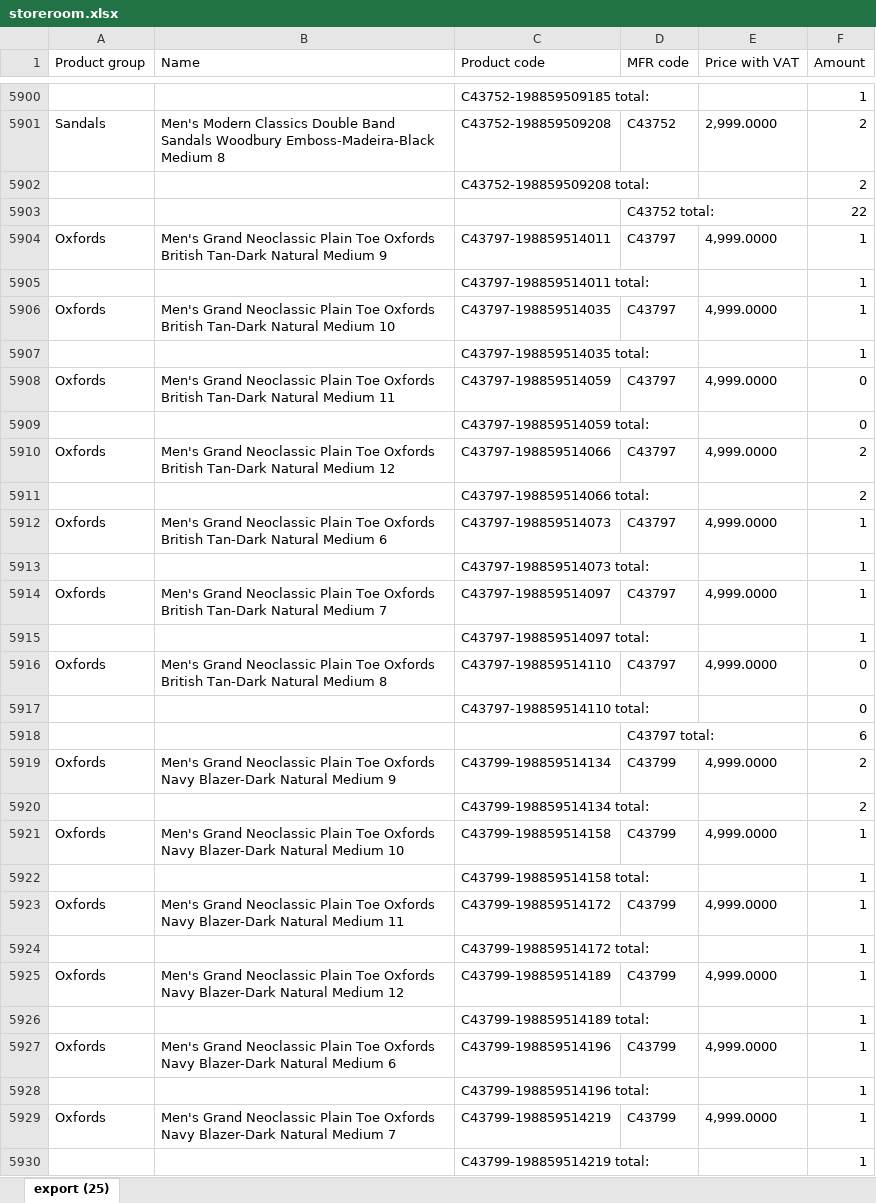
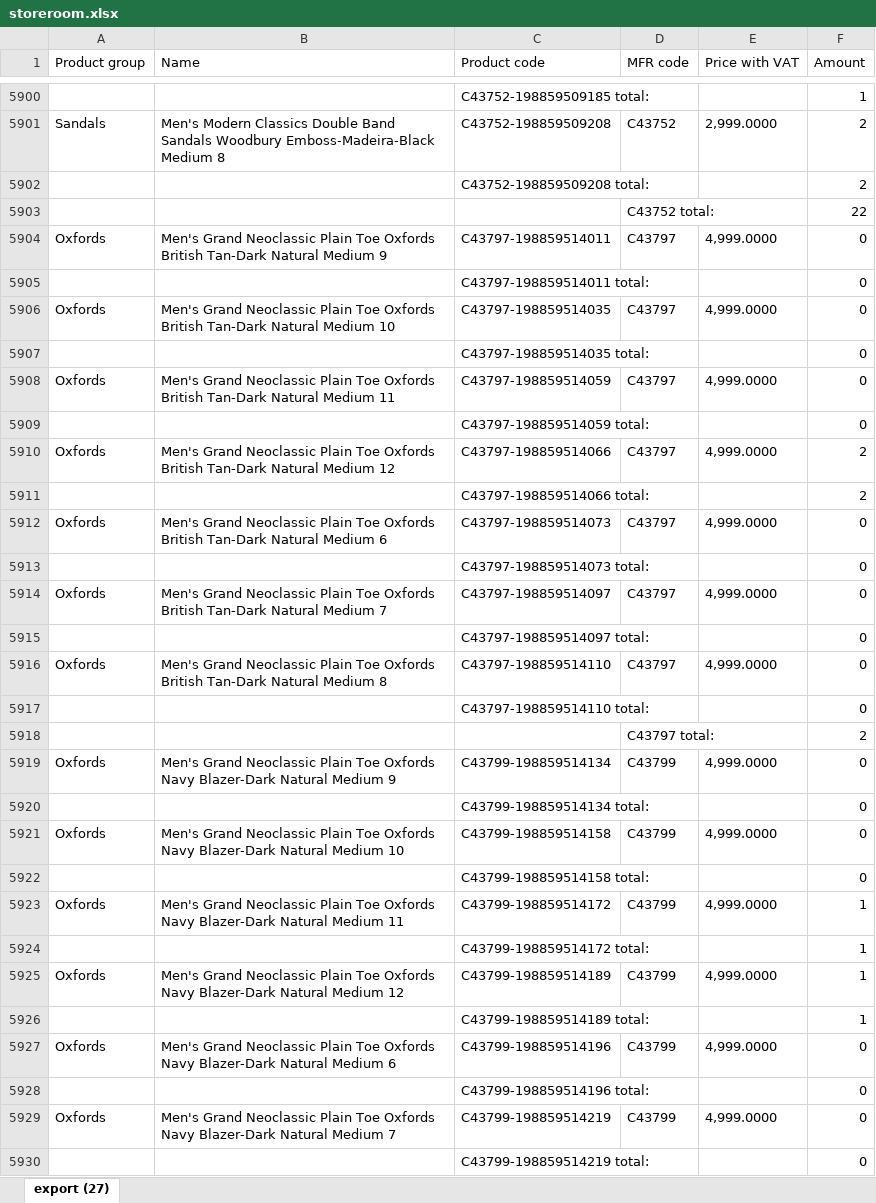
Before and after one commit to LalelaniM/inventorysearch, an Excel workbook: storeroom.xlsx, sheet export (27), drawn as a sheet; only a part is shown, gaps mark what is left out; values as stored, in another font and other column widths than the file's, no borders; the diff covers the shown part only; the diff names each change by its address in the sheet, - before the commit and + after, or states it on an @@ line.

```diff
--- a/storeroom.xlsx (sheet export (27))
+++ b/storeroom.xlsx (sheet export (27))
-sheet tab: export (25)
+sheet tab: export (27)
-F5904:F5907 (Amount): 1
+F5904:F5907 (Amount): 0
-F5912:F5915 (Amount): 1
+F5912:F5915 (Amount): 0
-F5918 (Amount): 6
+F5918 (Amount): 2
-F5919:F5920 (Amount): 2
+F5919:F5920 (Amount): 0
-F5921:F5922 (Amount): 1
+F5921:F5922 (Amount): 0
-F5927:F5930 (Amount): 1
+F5927:F5930 (Amount): 0
```
Also changed, not shown: 101 edited cells elsewhere in this sheet, retail.xlsx.
